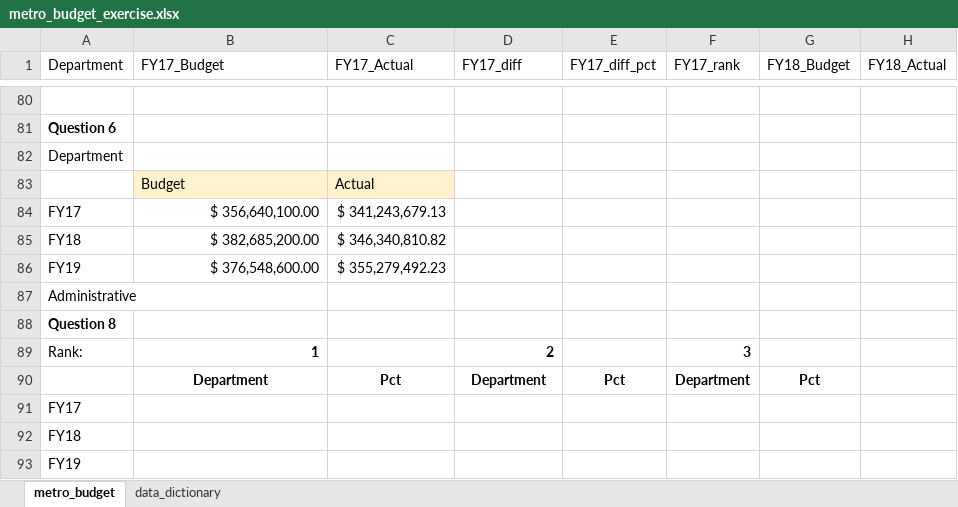
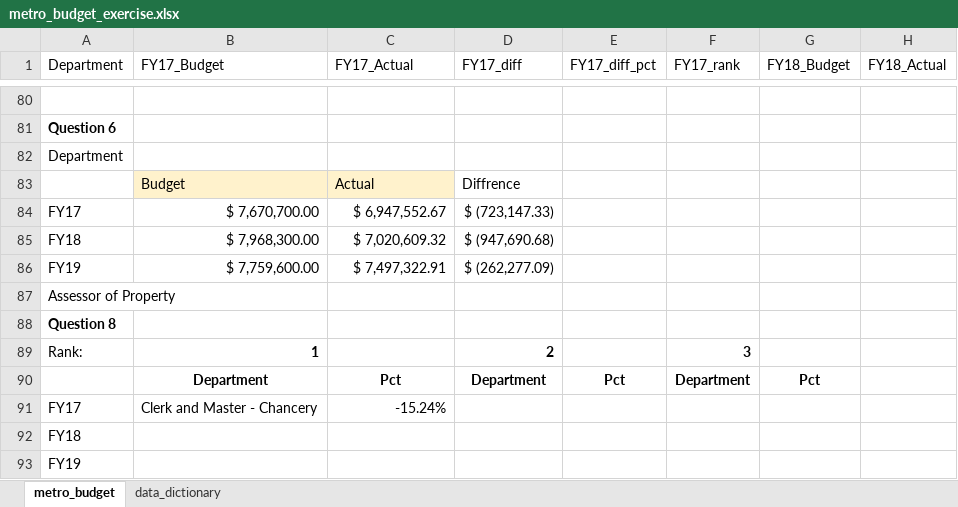
Before and after one commit to NSS-Data-Analytics-Cohort-13/lookups-exercise-RenukaD13, an Excel workbook: metro_budget_exercise.xlsx, sheet metro_budget, drawn as a sheet; only a part is shown, gaps mark what is left out; values as stored, in another font and other column widths than the file's, no borders; charts and pictures not drawn; removed rows and columns are numbered as before the commit, all else as after; rows hold the shown columns only; the diff names each change by its address in the sheet, - before the commit and + after, or states it on an @@ line.

Commit message:
Lookup exercise Sept 19 push 7:18 pm

```diff
--- a/metro_budget_exercise.xlsx (sheet metro_budget)
+++ b/metro_budget_exercise.xlsx (sheet metro_budget)
-D83 (FY17_diff): (empty)
+D83 (FY17_diff): Diffrence
-row 84: FY17 | $ 356,640,100.00 | $ 341,243,679.13
-row 85: FY18 | $ 382,685,200.00 | $ 346,340,810.82
-row 86: FY19 | $ 376,548,600.00 | $ 355,279,492.23
+row 84: FY17 | $ 7,670,700.00 | $ 6,947,552.67 | $ (723,147.33)
+row 85: FY18 | $ 7,968,300.00 | $ 7,020,609.32 | $ (947,690.68)
+row 86: FY19 | $ 7,759,600.00 | $ 7,497,322.91 | $ (262,277.09)
-A87 (Department): Administrative
+A87 (Department): Assessor of Property
-B91 (FY17_Budget): (empty)
+B91 (FY17_Budget): Clerk and Master - Chancery
-C91 (FY17_Actual): (empty)
+C91 (FY17_Actual): -15.24%
```
Also changed, not shown: charts or pictures.
